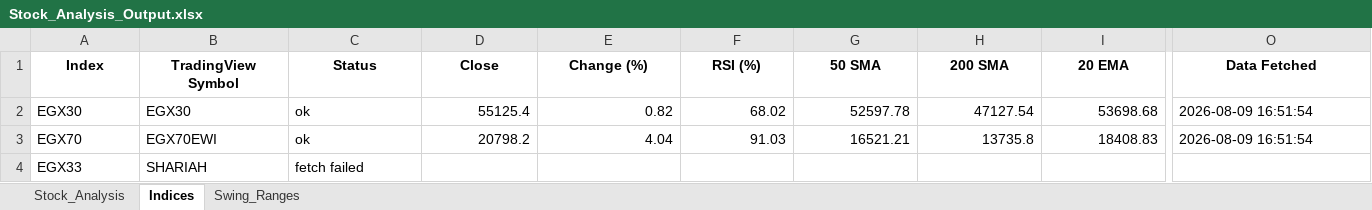
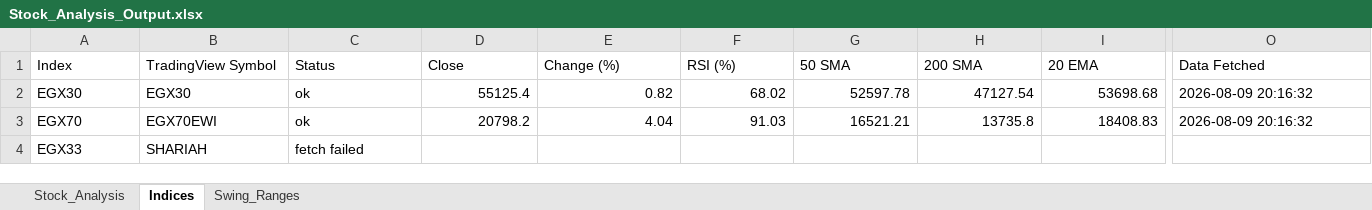
Before and after one commit to ARa2of/egx-stock-analysis, an Excel workbook: Stock_Analysis_Output.xlsx, sheet Indices, drawn as a sheet; only a part is shown, gaps mark what is left out; values as stored, in another font and other column widths than the file's, no borders; the diff covers the shown part only; the diff names each change by its address in the sheet, - before the commit and + after, or states it on an @@ line.

```diff
--- a/Stock_Analysis_Output.xlsx (sheet Indices)
+++ b/Stock_Analysis_Output.xlsx (sheet Indices)
@@ A1:O1 bold: on → off, alignment: center → left @@
-O2:O3 (Data Fetched): 2026-08-09 16:51:54
+O2:O3 (Data Fetched): 2026-08-09 20:16:32
```
Also changed, not shown: cell formats elsewhere in this sheet, sheet Swing_Ranges, sheet Stock_Analysis, input.xlsx, 3 other files.
